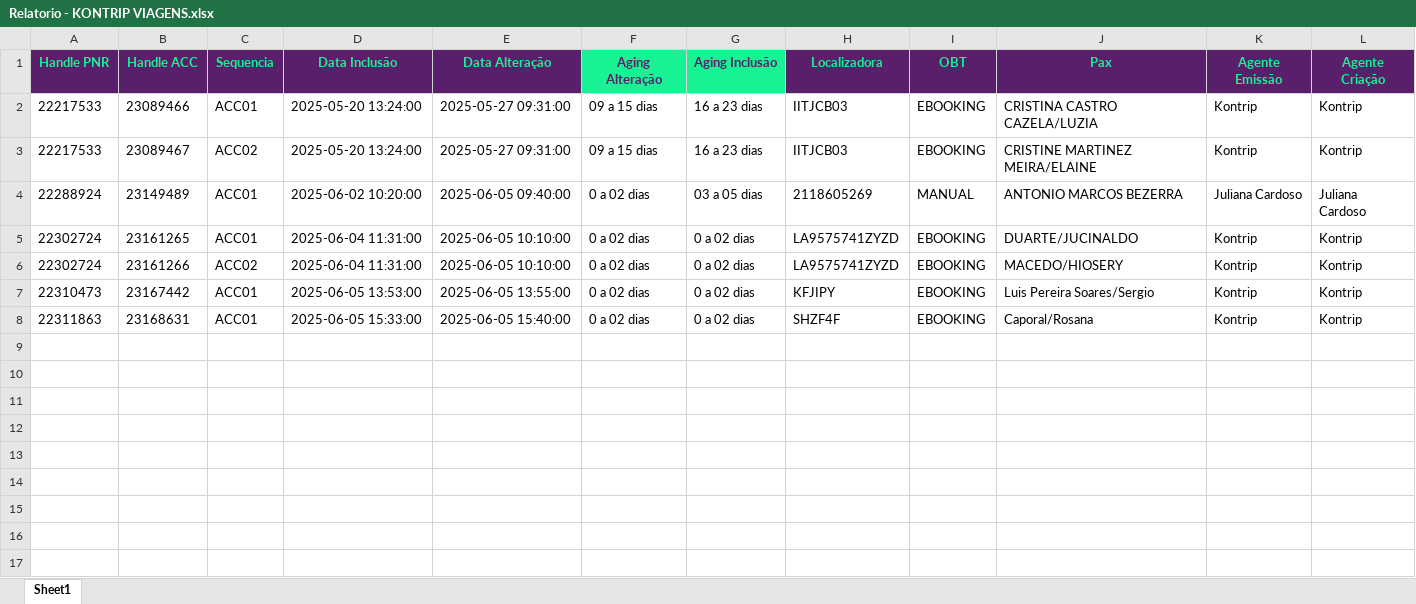
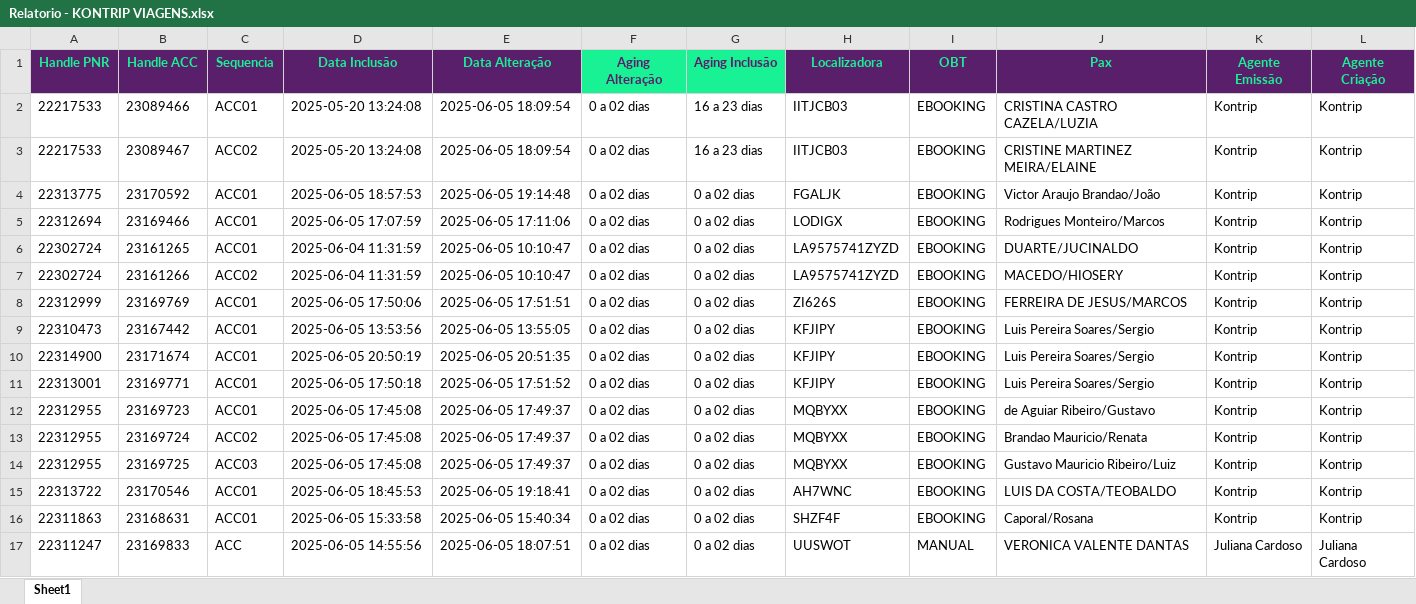
Before and after one commit to igorfreits/projects-analysis-python, an Excel workbook: PROCESSADO ERRO/EMPRESAS/Relatorio - KONTRIP VIAGENS.xlsx, sheet Sheet1, drawn as a sheet; only a part is shown; values as stored, in another font and other column widths than the file's, no borders; removed rows and columns are numbered as before the commit, all else as after; rows hold the shown columns only; the diff names each change by its address in the sheet, - before the commit and + after, or states it on an @@ line.

```diff
--- a/PROCESSADO ERRO/EMPRESAS/Relatorio - KONTRIP VIAGENS.xlsx (sheet Sheet1)
+++ b/PROCESSADO ERRO/EMPRESAS/Relatorio - KONTRIP VIAGENS.xlsx (sheet Sheet1)
-D2:D3 (Data Inclusão): 2025-05-20 13:24:00
+D2:D3 (Data Inclusão): 2025-05-20 13:24:08
-E2:E3 (Data Alteração): 2025-05-27 09:31:00
+E2:E3 (Data Alteração): 2025-06-05 18:09:54
-F2:F3 (Aging Alteração): 09 a 15 dias
+F2:F3 (Aging Alteração): 0 a 02 dias
-row 4: 22288924 | 23149489 | ACC01 | 2025-06-02 10:20:00 | 2025-06-05 09:40:00 | 0 a 02 dias | 03 a 05 dias | 2118605269 | MANUAL | ANTONIO MARCOS BEZERRA | Juliana Cardoso | Juliana Cardoso
+row 4: 22313775 | 23170592 | ACC01 | 2025-06-05 18:57:53 | 2025-06-05 19:14:48 | 0 a 02 dias | 0 a 02 dias | FGALJK | EBOOKING | Victor Araujo Brandao/João | Kontrip | Kontrip
+row 5: 22312694 | 23169466 | ACC01 | 2025-06-05 17:07:59 | 2025-06-05 17:11:06 | 0 a 02 dias | 0 a 02 dias | LODIGX | EBOOKING | Rodrigues Monteiro/Marcos | Kontrip | Kontrip
-D6:D7 (Data Inclusão): 2025-06-04 11:31:00
+D6:D7 (Data Inclusão): 2025-06-04 11:31:59
-E6:E7 (Data Alteração): 2025-06-05 10:10:00
+E6:E7 (Data Alteração): 2025-06-05 10:10:47
+row 8: 22312999 | 23169769 | ACC01 | 2025-06-05 17:50:06 | 2025-06-05 17:51:51 | 0 a 02 dias | 0 a 02 dias | ZI626S | EBOOKING | FERREIRA DE JESUS/MARCOS | Kontrip | Kontrip
-D9 (Data Inclusão): 2025-06-05 13:53:00
+D9 (Data Inclusão): 2025-06-05 13:53:56
-E9 (Data Alteração): 2025-06-05 13:55:00
+E9 (Data Alteração): 2025-06-05 13:55:05
+row 10: 22314900 | 23171674 | ACC01 | 2025-06-05 20:50:19 | 2025-06-05 20:51:35 | 0 a 02 dias | 0 a 02 dias | KFJIPY | EBOOKING | Luis Pereira Soares/Sergio | Kontrip | Kontrip
+row 11: 22313001 | 23169771 | ACC01 | 2025-06-05 17:50:18 | 2025-06-05 17:51:52 | 0 a 02 dias | 0 a 02 dias | KFJIPY | EBOOKING | Luis Pereira Soares/Sergio | Kontrip | Kontrip
+row 12: 22312955 | 23169723 | ACC01 | 2025-06-05 17:45:08 | 2025-06-05 17:49:37 | 0 a 02 dias | 0 a 02 dias | MQBYXX | EBOOKING | de Aguiar Ribeiro/Gustavo | Kontrip | Kontrip
+row 13: 22312955 | 23169724 | ACC02 | 2025-06-05 17:45:08 | 2025-06-05 17:49:37 | 0 a 02 dias | 0 a 02 dias | MQBYXX | EBOOKING | Brandao Mauricio/Renata | Kontrip | Kontrip
+row 14: 22312955 | 23169725 | ACC03 | 2025-06-05 17:45:08 | 2025-06-05 17:49:37 | 0 a 02 dias | 0 a 02 dias | MQBYXX | EBOOKING | Gustavo Mauricio Ribeiro/Luiz | Kontrip | Kontrip
+row 15: 22313722 | 23170546 | ACC01 | 2025-06-05 18:45:53 | 2025-06-05 19:18:41 | 0 a 02 dias | 0 a 02 dias | AH7WNC | EBOOKING | LUIS DA COSTA/TEOBALDO | Kontrip | Kontrip
-D16 (Data Inclusão): 2025-06-05 15:33:00
+D16 (Data Inclusão): 2025-06-05 15:33:58
-E16 (Data Alteração): 2025-06-05 15:40:00
+E16 (Data Alteração): 2025-06-05 15:40:34
+row 17: 22311247 | 23169833 | ACC | 2025-06-05 14:55:56 | 2025-06-05 18:07:51 | 0 a 02 dias | 0 a 02 dias | UUSWOT | MANUAL | VERONICA VALENTE DANTAS | Juliana Cardoso | Juliana Cardoso
```
Also changed, not shown: PROCESSADO ERRO/Benner - Processado Erro 0.xlsx, PROCESSADO ERRO/EMPRESAS/Relatorio - GRUPO KONTIK.xlsx, 7 other files.
